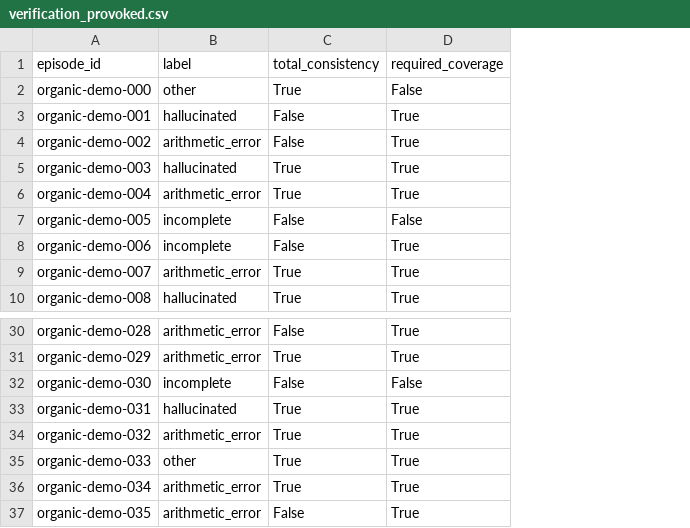
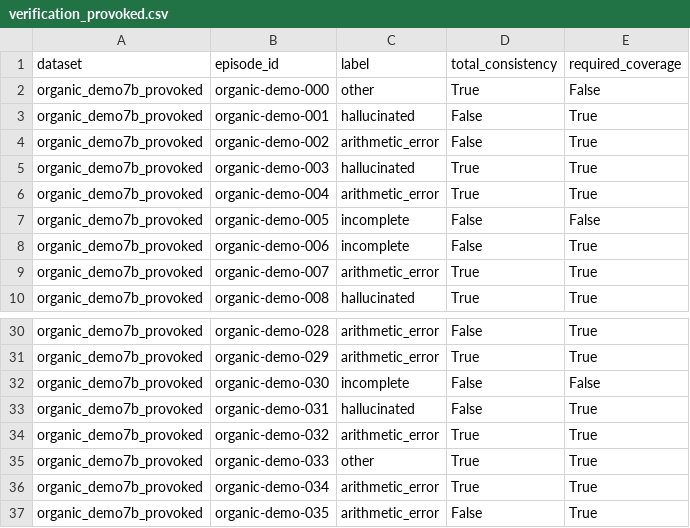
Before and after one commit to sunnydubey1111/agent-trajectory-sentinel, a CSV file: results/tables/verification_provoked.csv, drawn as a sheet; only a part is shown, gaps mark what is left out; addresses are those after the commit; the diff names each change by its address in the sheet, - before the commit and + after, or states it on an @@ line.

Commit message:
Attribute every episode-level result to the corpus it was measured on
Every corpus numbers its episodes from zero, so episode_id identifies a row
only within one corpus. Four verification tables therefore shipped carrying
the same 120 ids -- one of them measured on a different model -- with nothing
in any row to tell them apart, and no join across two studies was verifiable.

Add a dataset column at each writer and regenerate the fifteen affected
tables. tool_contract_coverage already carried the corpus under the name
corpus; renamed for one vocabulary across the results tree.

Two tables did not reproduce from current code. verification_provoked was
written before the totals check gained its reader preconditions and had one
stale verdict. provoked_fabrication and fabrication_organic_demo7b_ext
predate the labeller's incomplete class: they disagreed with
verification_provoked and organic_hallucination_ext on 7 and 19 of the same
episodes. Regenerating settles all three; no ledger claim moves.

README quoted the grounding verifier as 0 false positives across 89 healthy
runs (0/25, 0/55, 0/9). No component of that triple matched any committed
table -- it was hand-carried and drifted as the labeller changed. It is
0/15, 0/38, 0/2 = 0/55, now a ledger claim so it is recomputed rather than
copied. Two ledger entries also named a module that does not write the file
they claim to regenerate.

tests/test_cross_study_keys.py holds the properties: every episode-level
table names its corpus, (dataset, episode_id) plus declared sub-keys
identifies one row, and two studies over the same episodes agree on their
labels -- the check whose absence let the three tables drift apart.

Also drop review-tracker ids and change-history phrasing from comments and
docstrings; they name nothing a reader of this repository can look up.

```diff
--- a/results/tables/verification_provoked.csv
+++ b/results/tables/verification_provoked.csv
+column A (dataset), rows 2-10: all organic_demo7b_provoked; rows 30-37: all organic_demo7b_provoked
-D33 (total_consistency): True
+D33 (total_consistency): False
```
Also changed, not shown: results/tables/organic_hallucination_cold.csv, results/tables/organic_hallucination_holdout.csv, 36 other files.
